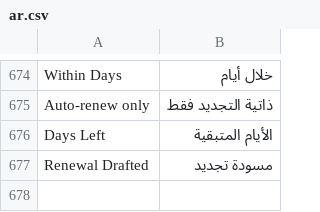
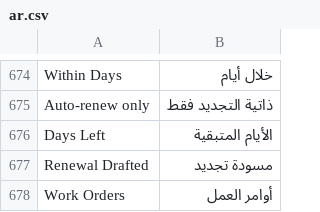
Before and after one commit to Bunood/bunood_realestate, a CSV file: bunood_realestate/translations/ar.csv, drawn as a sheet; only a part is shown, gaps mark what is left out; the diff names each change by its address in the sheet, - before the commit and + after, or states it on an @@ line.

```diff
--- a/bunood_realestate/translations/ar.csv
+++ b/bunood_realestate/translations/ar.csv
+row 678: Work Orders | أوامر العمل
```
Also changed, not shown: 6 other files.
